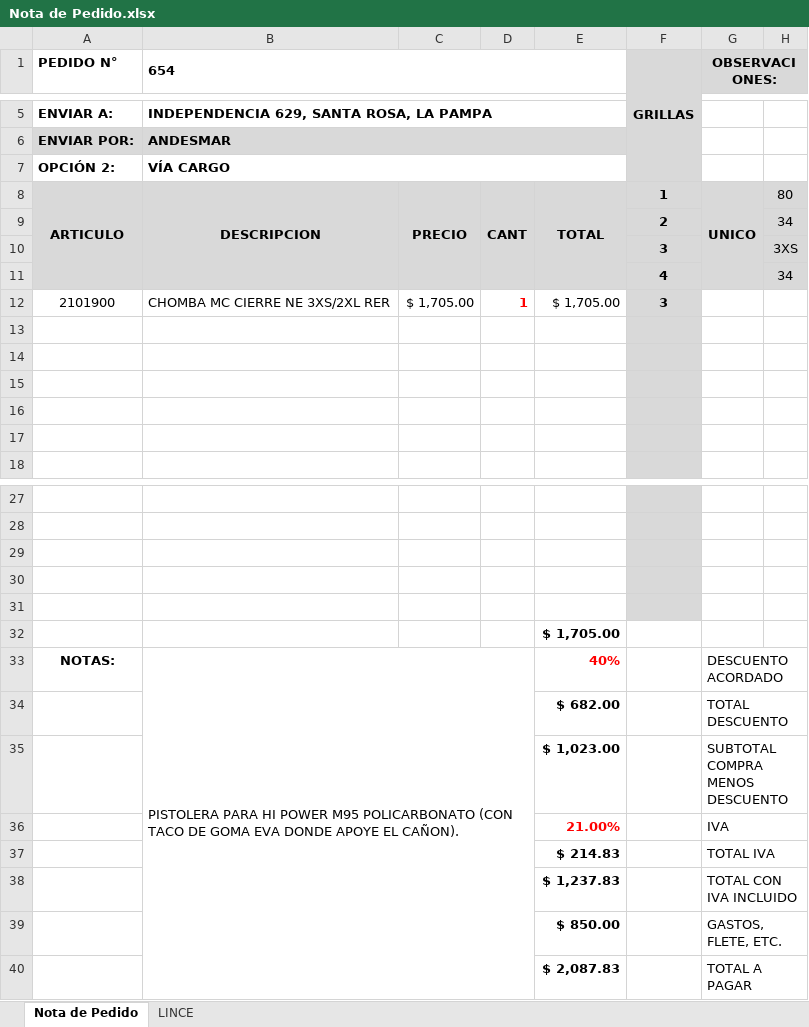
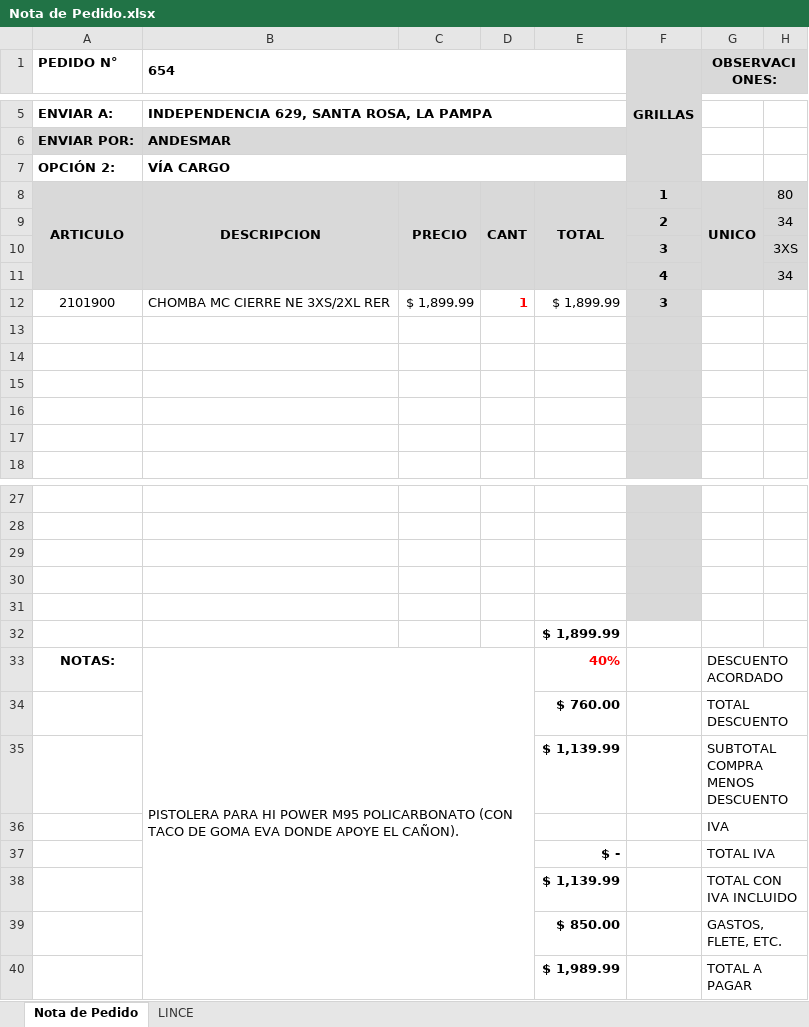
Before and after one commit to edgardoraul/Catalogo-Rerda, an Excel workbook: Nota de Pedido.xlsx, sheet Nota de Pedido, drawn as a sheet; only a part is shown, gaps mark what is left out; values as stored, in another font and other column widths than the file's, no borders; conditional formats not drawn; the diff names each change by its address in the sheet, - before the commit and + after, or states it on an @@ line.

```diff
--- a/Nota de Pedido.xlsx (sheet Nota de Pedido)
+++ b/Nota de Pedido.xlsx (sheet Nota de Pedido)
-C12: $ 1,705.00
+C12: $ 1,899.99
-E12: $ 1,705.00
+E12: $ 1,899.99
-E32: $ 1,705.00
+E32: $ 1,899.99
-E34: $ 682.00
+E34: $ 760.00
-E35: $ 1,023.00
+E35: $ 1,139.99
-E36: 21.00%
+E36: (empty)
-E37: $ 214.83
+E37: $ -
-E38: $ 1,237.83
+E38: $ 1,139.99
-E40: $ 2,087.83
+E40: $ 1,989.99
```
Also changed, not shown: sheet LINCE, formulas that keep their value.
